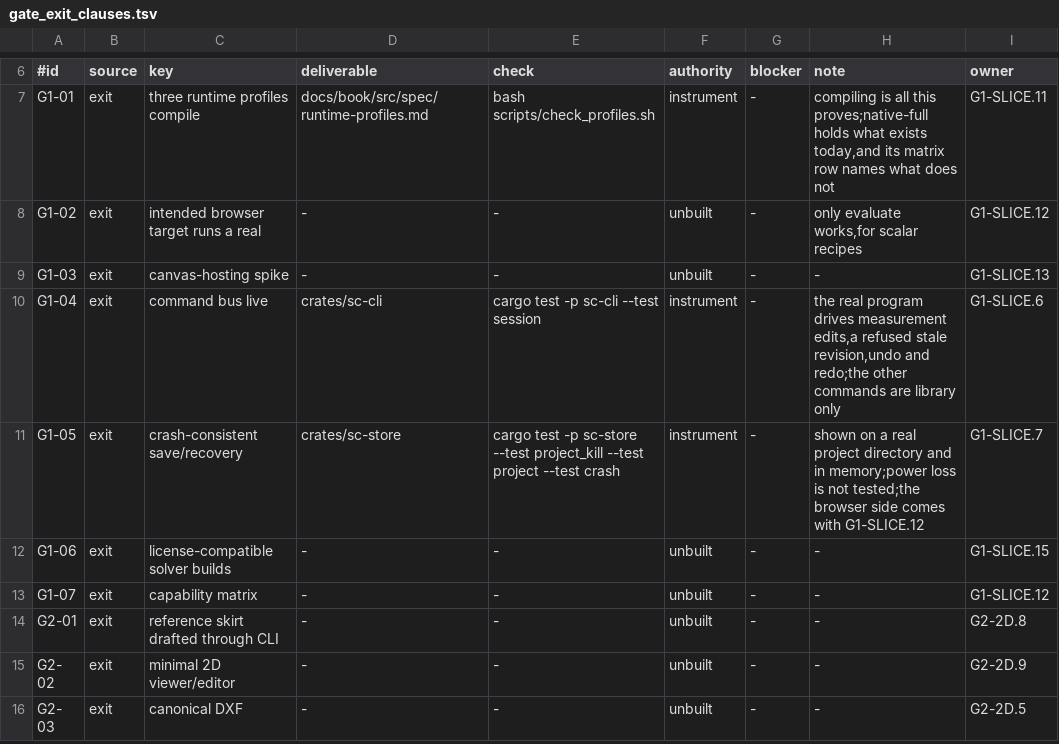
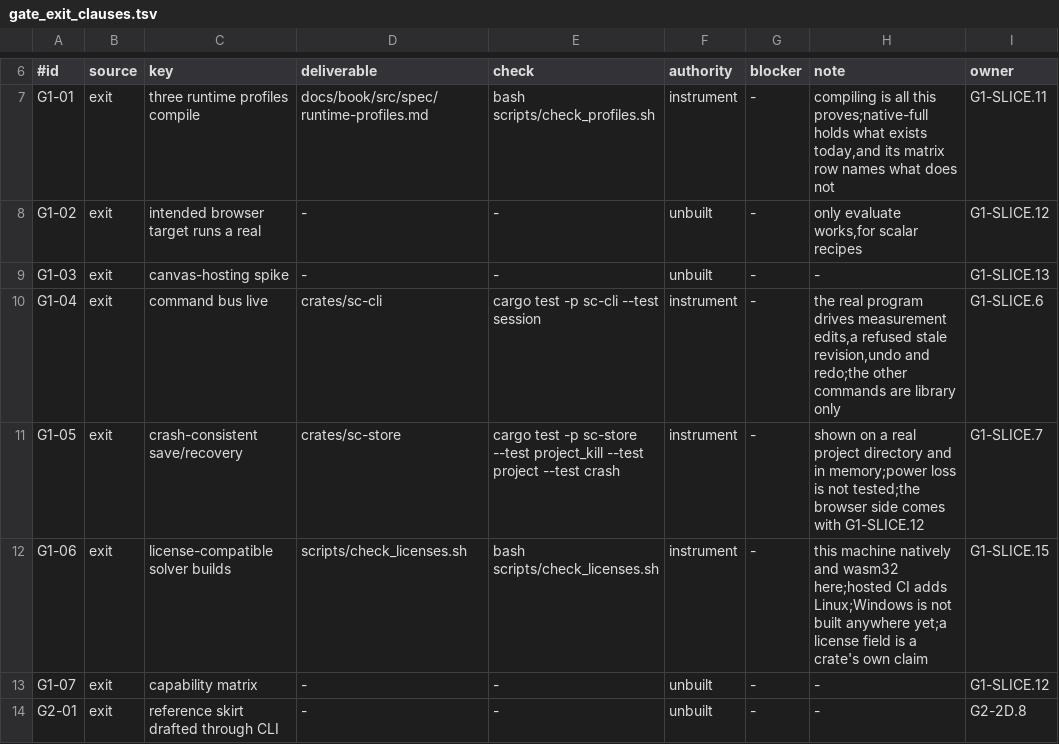
Before and after one commit to rdje/stitchcad, a TSV file: docs/tasks/artifacts/g0_exit/gate_exit_clauses.tsv, drawn as a sheet; only a part is shown, gaps mark what is left out; the shorter side is filled out with more unchanged rows.

Commit message:
STITCHCAD-G1-0992 (leaf G1-SLICE.15): the license census finds no copyleft; G1-06 is met
scripts/check_licenses.sh reads every package's license field from cargo metadata, test dependencies included, and
refuses a missing field, anything outside a short permissive list, and a workspace crate not under the workspace
license. It finds 11 packages, 4 third-party, 0 refused. It also proves the solver builds natively and for
wasm32-unknown-unknown with nothing beside it, and that it is in the headless and browser profiles.

The gauge rises to 22 of 66, with G1 at 4 of 7. Falsified once: a planted GPL-3.0 field in a copy of the metadata is
refused by name.

"All targets" here means this machine natively and wasm32, with hosted CI adding Linux. Windows is not built anywhere
yet, and the row says so. A license field is a crate's own claim, and LICENSE files are not read.

Clause: G1-06

```diff
--- a/docs/tasks/artifacts/g0_exit/gate_exit_clauses.tsv
+++ b/docs/tasks/artifacts/g0_exit/gate_exit_clauses.tsv
@@ -11,3 +11,3 @@ G1-04	exit	command bus live	crates/sc-cli	cargo test -p sc-cli --test session	in
 G1-05	exit	crash-consistent save/recovery	crates/sc-store	cargo test -p sc-store --test project_kill --test project --test crash	instrument	-	shown on a real project directory and in memory;power loss is not tested;the browser side comes with G1-SLICE.12	G1-SLICE.7
-G1-06	exit	license-compatible solver builds	-	-	unbuilt	-	-	G1-SLICE.15
+G1-06	exit	license-compatible solver builds	scripts/check_licenses.sh	bash scripts/check_licenses.sh	instrument	-	this machine natively and wasm32 here;hosted CI adds Linux;Windows is not built anywhere yet;a license field is a crate's own claim	G1-SLICE.15
 G1-07	exit	capability matrix	-	-	unbuilt	-	-	G1-SLICE.12
```
Also changed, not shown: docs/tasks/artifacts/ci_environment/producer_entries.tsv, 8 other files.
